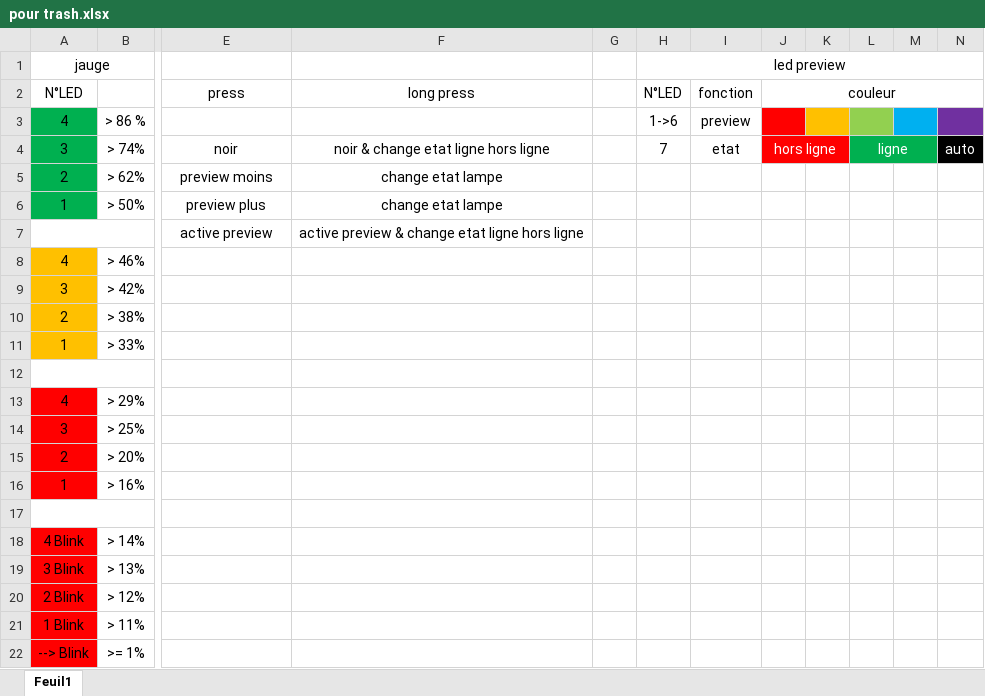
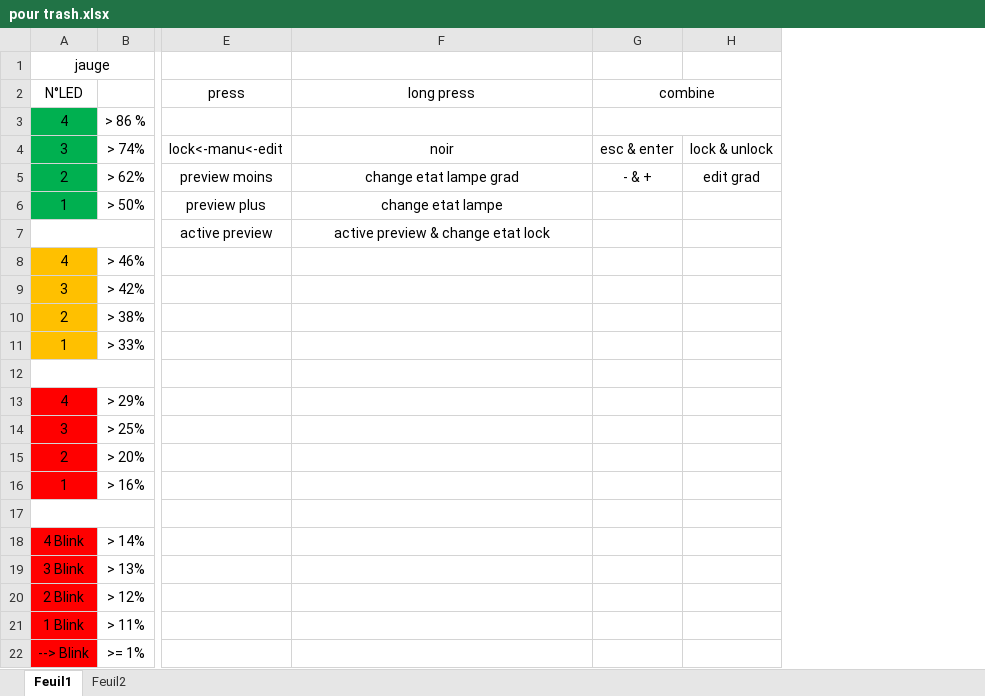
Before and after one commit to KomplexKapharnaum/KXKMSACIO, an Excel workbook: pour trash.xlsx, sheet Feuil1, drawn as a sheet; only a part is shown, gaps mark what is left out; values as stored, in another font and other column widths than the file's, no borders; removed rows and columns are numbered as before the commit, all else as after; the diff names each change by its address in the sheet, - before the commit and + after, or states it on an @@ line.

```diff
--- a/pour trash.xlsx (sheet Feuil1)
+++ b/pour trash.xlsx (sheet Feuil1)
+sheet tab: Feuil2
-column G, empty
-column H (led preview), rows 2-4: N°LED | 1->6 | 7
-column I, rows 2-4: fonction | preview | etat
-column J, rows 2-4: couleur |  | hors ligne
-column K, empty
-column L, row 4: ligne
-column M, empty
-column N, row 4: auto
+column G, rows 2-5: combine |  | esc & enter | - & +
+column H, rows 4-5: lock & unlock | edit grad
-E4: noir
+E4: lock<-manu<-edit
-F4: noir & change etat ligne hors ligne
+F4: noir
-F5: change etat lampe
+F5: change etat lampe grad
-F7: active preview & change etat ligne hors ligne
+F7: active preview & change etat lock
```
